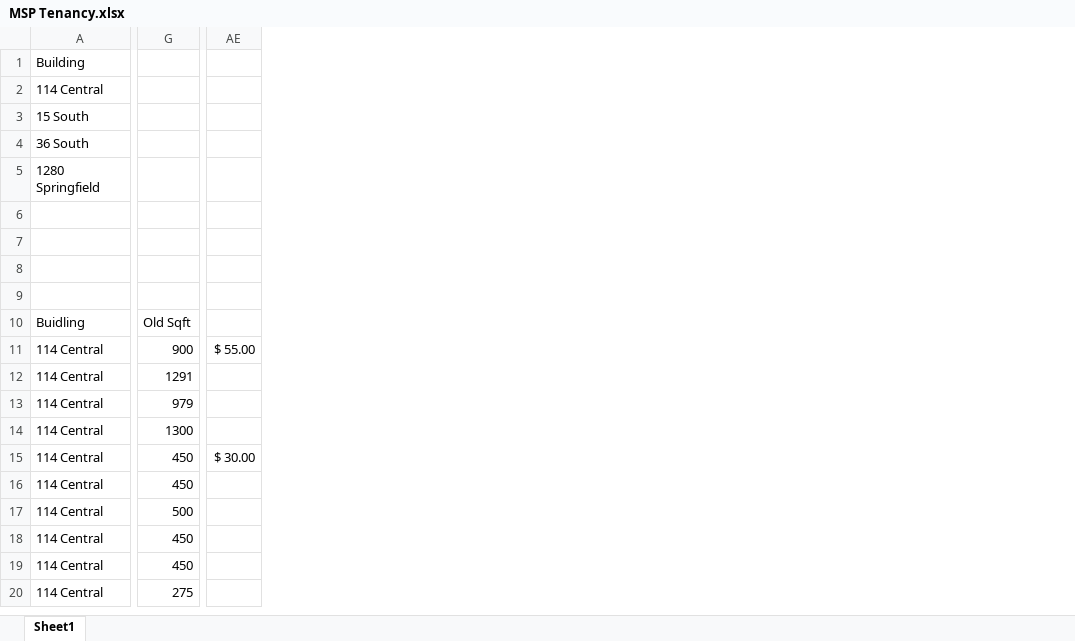
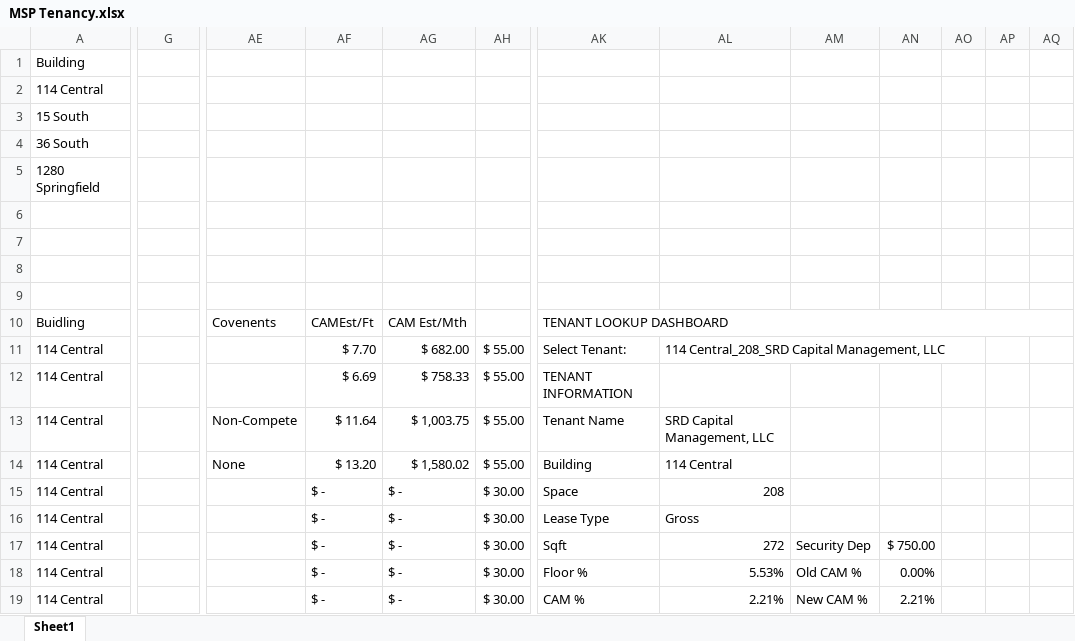
Before and after one commit to asollog61/msp-dashboard, an Excel workbook: data/MSP Tenancy.xlsx, sheet Sheet1, drawn as a sheet; only a part is shown, gaps mark what is left out; values as stored, in another font and other column widths than the file's, no cell formats; conditional formats not drawn; removed rows and columns are numbered as before the commit, all else as after; rows hold the shown columns only; the diff covers the shown part only; the diff names each change by its address in the sheet, - before the commit and + after, or states it on an @@ line.

Commit message:
Dashboard update Mon 05/11/2026 21:57

```diff
--- a/data/MSP Tenancy.xlsx (sheet Sheet1)
+++ b/data/MSP Tenancy.xlsx (sheet Sheet1)
-column AE, rows 11-15: $ 55.00 |  |  |  | $ 30.00
+column AE, rows 10-14: Covenents |  |  | Non-Compete | None
+column AF, rows 10-19: CAMEst/Ft | $ 7.70 | $ 6.69 | $ 11.64 | $ 13.20 | $ - | $ - | $ - | $ - | $ -
+column AG, rows 10-19: CAM Est/Mth | $ 682.00 | $ 758.33 | $ 1,003.75 | $ 1,580.02 | $ - | $ - | $ - | $ - | $ -
+column AH, rows 11-19: $ 55.00 | $ 55.00 | $ 55.00 | $ 55.00 | $ 30.00 | $ 30.00 | $ 30.00 | $ 30.00 | $ 30.00
+column AK, rows 10-19: TENANT LOOKUP DASHBOARD | Select Tenant: | TENANT INFORMATION | Tenant Name | Building | Space | Lease Type | Sqft | Floor % | CAM %
+column AL, rows 11-19: 114 Central_208_SRD Capital Management, LLC |  | SRD Capital Management, LLC | 114 Central | 208 | Gross | 272 | 5.53% | 2.21%
+column AM, rows 17-19: Security Dep | Old CAM % | New CAM %
+column AN, rows 17-19: $ 750.00 | 0.00% | 2.21%
+column AO, empty
+column AP, empty
+column AQ, empty
-G10: Old Sqft
+G10: (empty)
-G11: 900
+G11: (empty)
-G12: 1291
+G12: (empty)
-G13: 979
+G13: (empty)
-G14: 1300
+G14: (empty)
-G15:G16: 450
+G15:G16: (empty)
-G17: 500
+G17: (empty)
-G18:G19: 450
+G18:G19: (empty)
-row 20: 114 Central | 275
```
Also changed, not shown: 1 added row, 7 added columns and 74 edited cells elsewhere in this sheet, cell formats, 4 other files.
